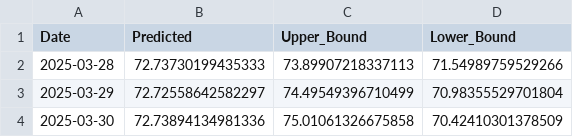
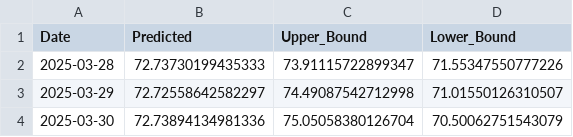
Before and after one commit to tuananhs702/Auto_Data_PowerBI, a CSV file: downloads/predictions_table_Br_daily.csv, drawn as a sheet.

```diff
--- a/downloads/predictions_table_Br_daily.csv
+++ b/downloads/predictions_table_Br_daily.csv
@@ -1,4 +1,4 @@
 Date,Predicted,Upper_Bound,Lower_Bound
-2025-03-28,72.73730199435333,73.89907218337113,71.54989759529266
-2025-03-29,72.72558642582297,74.49549396710499,70.98355529701804
-2025-03-30,72.73894134981336,75.01061326675858,70.42410301378509
+2025-03-28,72.73730199435333,73.91115722899347,71.55347550777226
+2025-03-29,72.72558642582297,74.49087542712998,71.01550126310507
+2025-03-30,72.73894134981336,75.05058380126704,70.50062751543079
```
Also changed, not shown: downloads/predictions_table_US_daily.csv, downloads/summary_Br_daily.csv, 1 other file.
